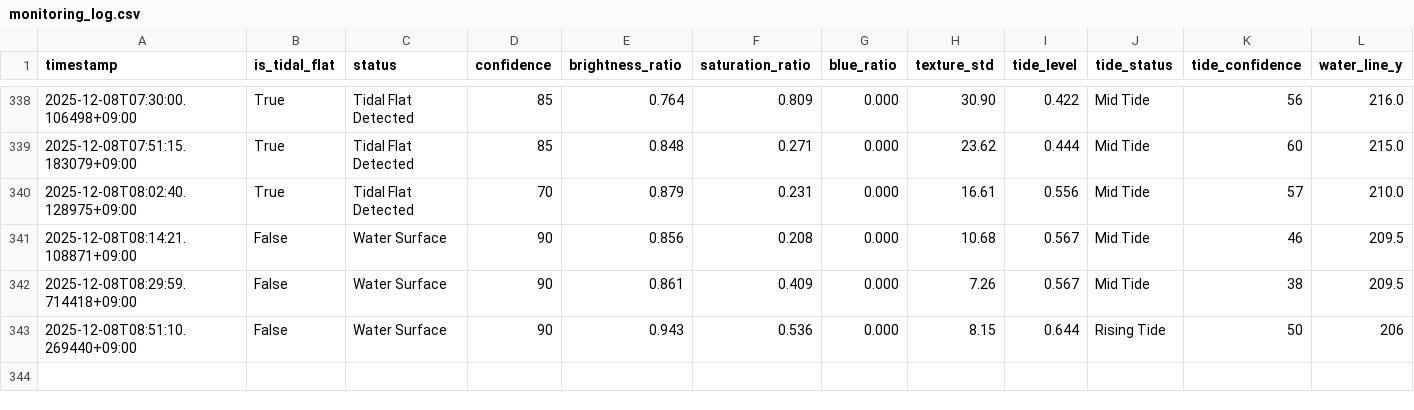
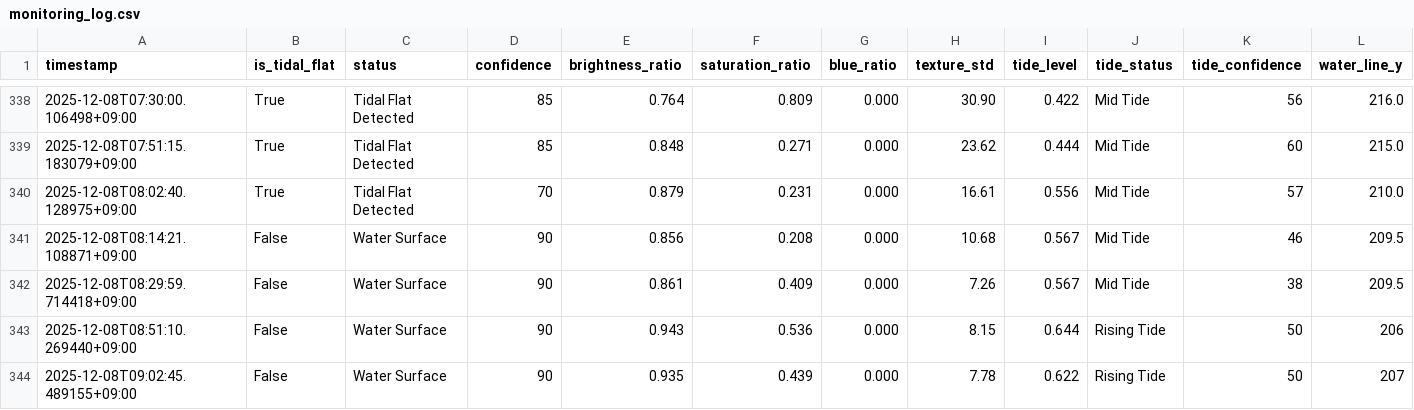
Before and after one commit to kitsukisaiseikyo-byte/nayako-higata, a CSV file: results/monitoring_log.csv, drawn as a sheet; only a part is shown, gaps mark what is left out; rows hold the shown columns only; the diff names each change by its address in the sheet, - before the commit and + after, or states it on an @@ line.

```diff
--- a/results/monitoring_log.csv
+++ b/results/monitoring_log.csv
+row 344: 2025-12-08T09:02:45.489155+09:00 | False | Water Surface | 90 | 0.935 | 0.439 | 0.000 | 7.78 | 0.622 | Rising Tide | 50 | 207
```
Also changed, not shown: 3 other files.
